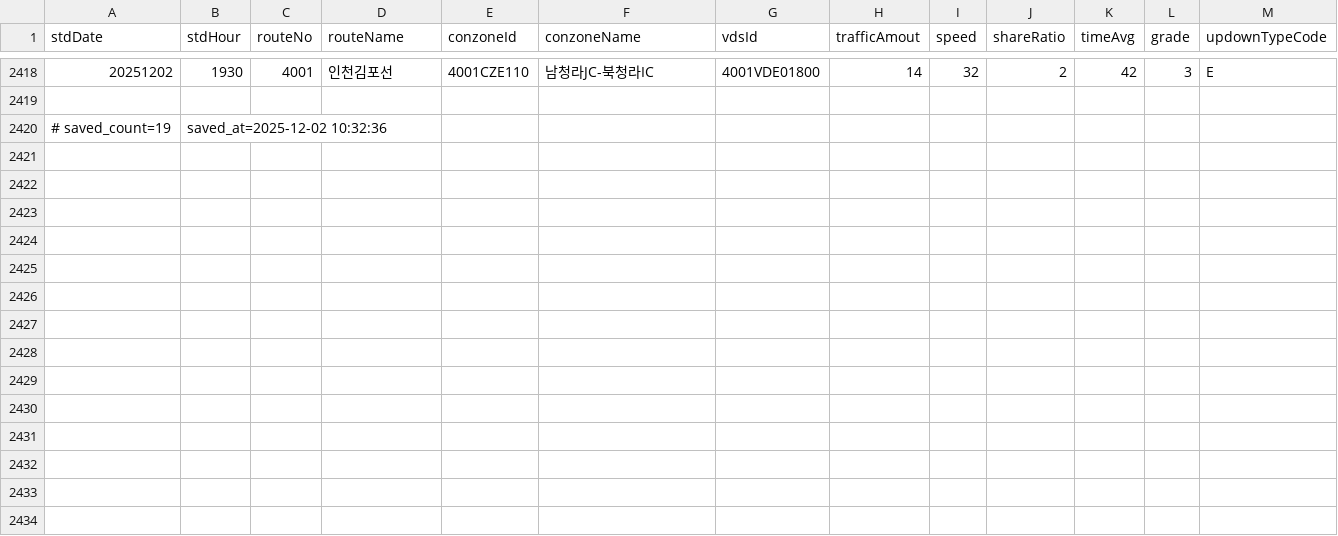
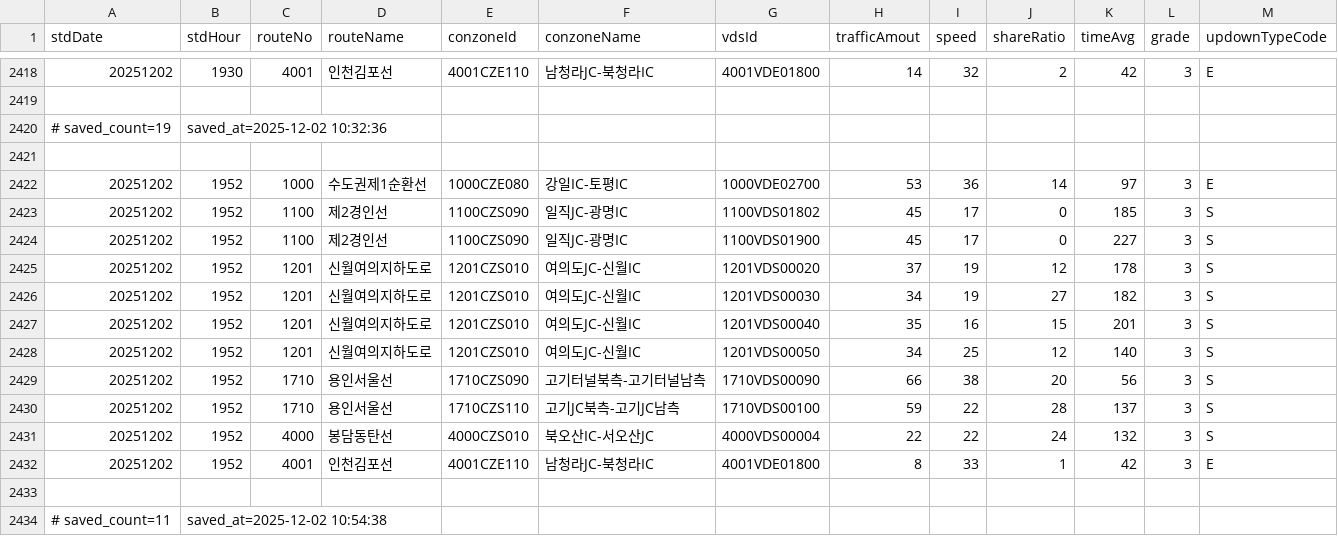
Before and after one commit to otter2023/FlowTrack, a CSV file: highway_12-1.csv, drawn as a sheet; only a part is shown, gaps mark what is left out; the diff names each change by its address in the sheet, - before the commit and + after, or states it on an @@ line.

```diff
--- a/highway_12-1.csv
+++ b/highway_12-1.csv
+row 2421: (empty)
+row 2422: 20251202 | 1952 | 1000 | 수도권제1순환선 | 1000CZE080 | 강일IC-토평IC | 1000VDE02700 | 53 | 36 | 14 | 97 | 3 | E
+row 2423: 20251202 | 1952 | 1100 | 제2경인선 | 1100CZS090 | 일직JC-광명IC | 1100VDS01802 | 45 | 17 | 0 | 185 | 3 | S
+row 2424: 20251202 | 1952 | 1100 | 제2경인선 | 1100CZS090 | 일직JC-광명IC | 1100VDS01900 | 45 | 17 | 0 | 227 | 3 | S
+row 2425: 20251202 | 1952 | 1201 | 신월여의지하도로 | 1201CZS010 | 여의도JC-신월IC | 1201VDS00020 | 37 | 19 | 12 | 178 | 3 | S
+row 2426: 20251202 | 1952 | 1201 | 신월여의지하도로 | 1201CZS010 | 여의도JC-신월IC | 1201VDS00030 | 34 | 19 | 27 | 182 | 3 | S
+row 2427: 20251202 | 1952 | 1201 | 신월여의지하도로 | 1201CZS010 | 여의도JC-신월IC | 1201VDS00040 | 35 | 16 | 15 | 201 | 3 | S
+row 2428: 20251202 | 1952 | 1201 | 신월여의지하도로 | 1201CZS010 | 여의도JC-신월IC | 1201VDS00050 | 34 | 25 | 12 | 140 | 3 | S
+row 2429: 20251202 | 1952 | 1710 | 용인서울선 | 1710CZS090 | 고기터널북측-고기터널남측 | 1710VDS00090 | 66 | 38 | 20 | 56 | 3 | S
+row 2430: 20251202 | 1952 | 1710 | 용인서울선 | 1710CZS110 | 고기JC북측-고기JC남측 | 1710VDS00100 | 59 | 22 | 28 | 137 | 3 | S
+row 2431: 20251202 | 1952 | 4000 | 봉담동탄선 | 4000CZS010 | 북오산IC-서오산JC | 4000VDS00004 | 22 | 22 | 24 | 132 | 3 | S
+row 2432: 20251202 | 1952 | 4001 | 인천김포선 | 4001CZE110 | 남청라JC-북청라IC | 4001VDE01800 | 8 | 33 | 1 | 42 | 3 | E
+row 2433: (empty)
+row 2434: # saved_count=11 | saved_at=2025-12-02 10:54:38
```
